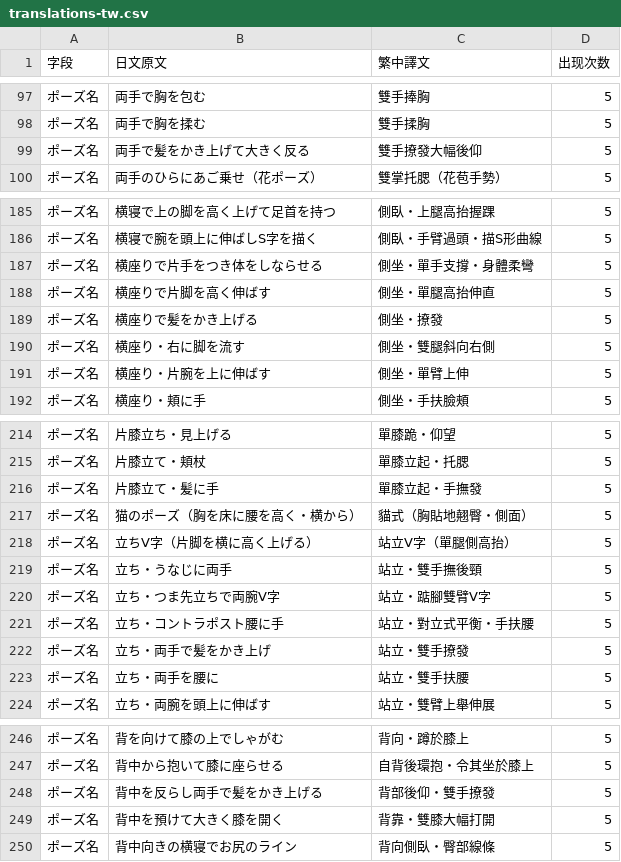
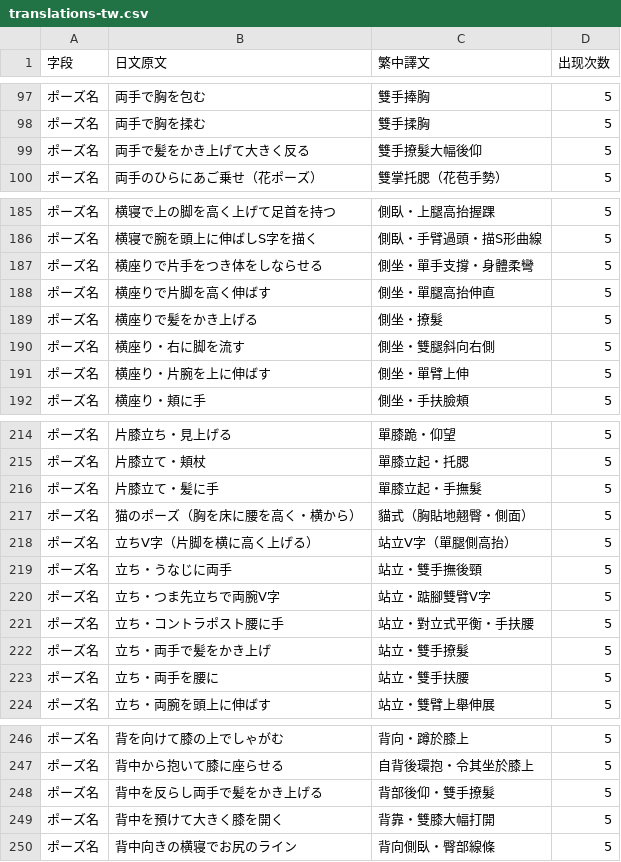
Before and after one commit to dheimanb/ai-pose-gallery-zh, a CSV file: data/translations-tw.csv, drawn as a sheet; only a part is shown, gaps mark what is left out; the diff covers the shown part only.

```diff
--- a/data/translations-tw.csv
+++ b/data/translations-tw.csv
@@ -98,3 +98,3 @@
 ポーズ名,両手で胸を揉む,雙手揉胸,5
-ポーズ名,両手で髪をかき上げて大きく反る,雙手撩發大幅後仰,5
+ポーズ名,両手で髪をかき上げて大きく反る,雙手撩髮大幅後仰,5
 ポーズ名,両手のひらにあご乗せ（花ポーズ）,雙掌托腮（花苞手勢）,5
@@ -188,3 +188,3 @@
 ポーズ名,横座りで片脚を高く伸ばす,側坐・單腿高抬伸直,5
-ポーズ名,横座りで髪をかき上げる,側坐・撩發,5
+ポーズ名,横座りで髪をかき上げる,側坐・撩髮,5
 ポーズ名,横座り・右に脚を流す,側坐・雙腿斜向右側,5
@@ -215,3 +215,3 @@
 ポーズ名,片膝立て・頬杖,單膝立起・托腮,5
-ポーズ名,片膝立て・髪に手,單膝立起・手撫發,5
+ポーズ名,片膝立て・髪に手,單膝立起・手撫髮,5
 ポーズ名,猫のポーズ（胸を床に腰を高く・横から）,貓式（胸貼地翹臀・側面）,5
@@ -221,3 +221,3 @@
 ポーズ名,立ち・コントラポスト腰に手,站立・對立式平衡・手扶腰,5
-ポーズ名,立ち・両手で髪をかき上げ,站立・雙手撩發,5
+ポーズ名,立ち・両手で髪をかき上げ,站立・雙手撩髮,5
 ポーズ名,立ち・両手を腰に,站立・雙手扶腰,5
@@ -247,3 +247,3 @@
 ポーズ名,背中から抱いて膝に座らせる,自背後環抱・令其坐於膝上,5
-ポーズ名,背中を反らし両手で髪をかき上げる,背部後仰・雙手撩發,5
+ポーズ名,背中を反らし両手で髪をかき上げる,背部後仰・雙手撩髮,5
 ポーズ名,背中を預けて大きく膝を開く,背靠・雙膝大幅打開,5
```
Also changed, not shown: 16 edited cells elsewhere in this file.
